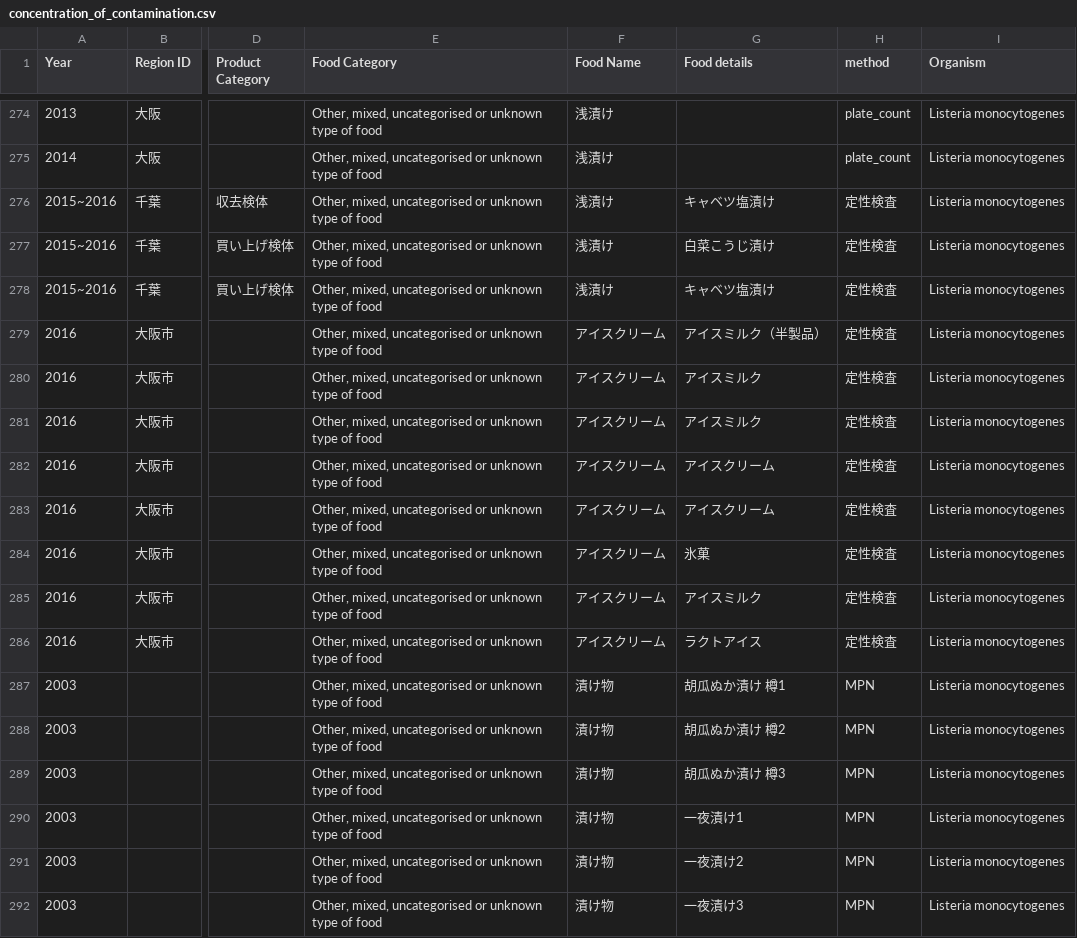
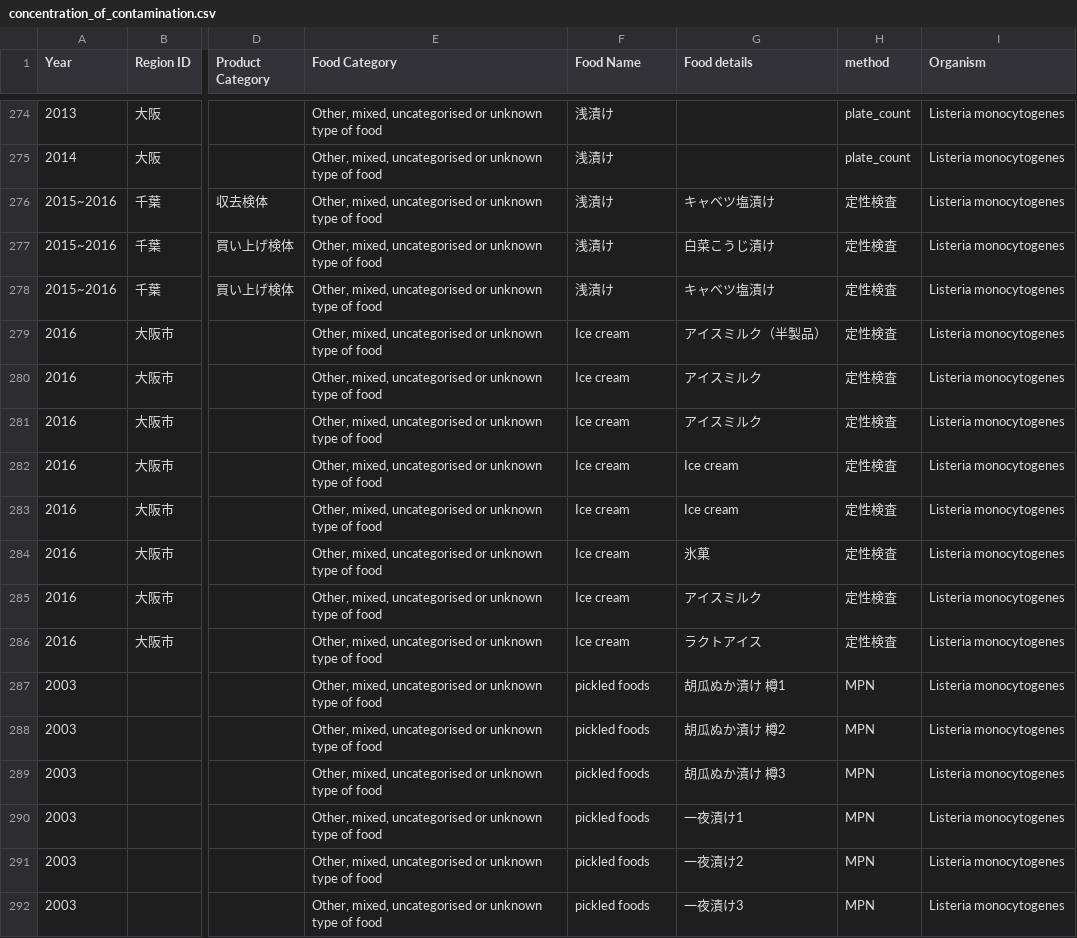
Before and after one commit to kento-koyama/food_micro_data_risk, a CSV file: database/concentration_of_contamination.csv, drawn as a sheet; only a part is shown, gaps mark what is left out; the diff covers the shown part only; the diff names each change by its address in the sheet, - before the commit and + after, or states it on an @@ line.

```diff
--- a/database/concentration_of_contamination.csv
+++ b/database/concentration_of_contamination.csv
-F279:F286 (Food Name): アイスクリーム
+F279:F286 (Food Name): Ice cream
-G282:G283 (Food details): アイスクリーム
+G282:G283 (Food details): Ice cream
-F287:F292 (Food Name): 漬け物
+F287:F292 (Food Name): pickled foods
```
Also changed, not shown: 59 edited cells elsewhere in this file, database/contamination_rate.csv.
